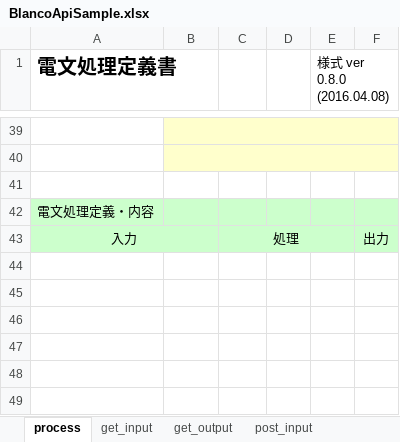
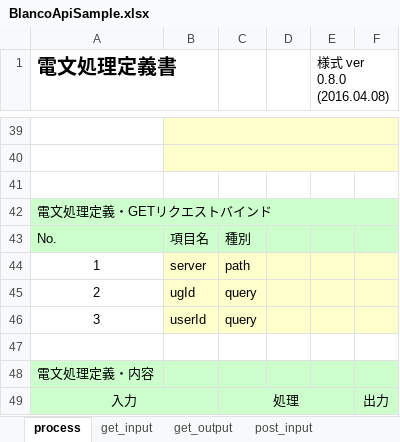
Before and after one commit to uedaueo/blancoRestGeneratorKt, an Excel workbook: meta/api/BlancoApiSample.xlsx, sheet process, drawn as a sheet; only a part is shown, gaps mark what is left out; values as stored, in another font and other column widths than the file's, no borders; addresses are those after the commit; the diff names each change by its address in the sheet, - before the commit and + after, or states it on an @@ line.

```diff
--- a/meta/api/BlancoApiSample.xlsx (sheet process)
+++ b/meta/api/BlancoApiSample.xlsx (sheet process)
+row 42: 電文処理定義・GETリクエストバインド
+row 43: No. | 項目名 | 種別
+row 44: 1 | server | path
+row 45: 2 | ugId | query
+row 46: 3 | userId | query
+row 47: (empty)
-D49:E49 fill: none
+D49:E49 fill: #CCFFCC
```
Also changed, not shown: sheet config, meta/program/BlancoRestGeneratorKtResourceBundle.xlsx, meta/program/BlancoRestGeneratorKtTelegramProcessStructure.xlsx, 9 other files.
